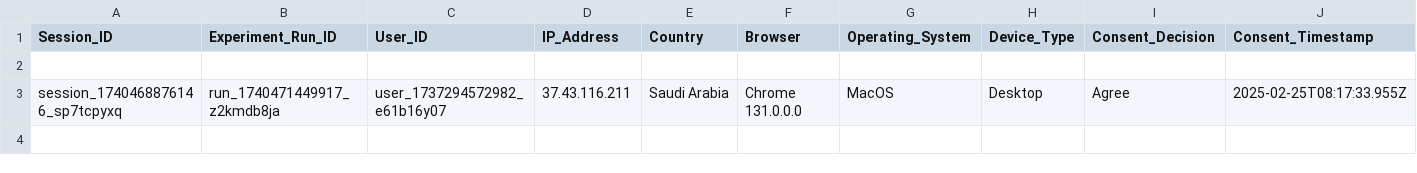
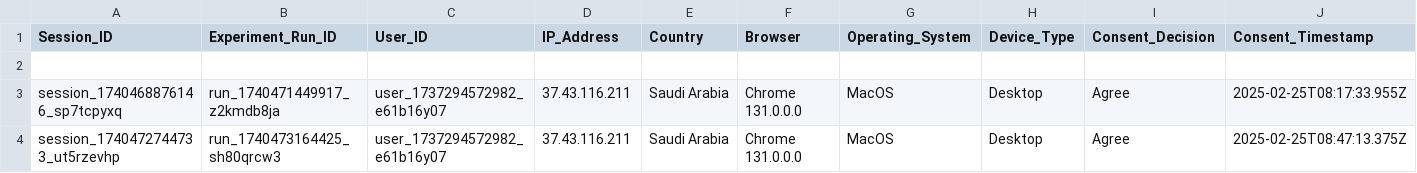
Before and after one commit to MARAM701/tracking-server, a CSV file: data/user_decisions.csv, drawn as a sheet; only a part is shown; rows hold the shown columns only; the diff names each change by its address in the sheet, - before the commit and + after, or states it on an @@ line.

Commit message:
Update tracking data

```diff
--- a/data/user_decisions.csv
+++ b/data/user_decisions.csv
+row 4: session_1740472744733_ut5rzevhp | run_1740473164425_sh80qrcw3 | user_1737294572982_e61b16y07 | 37.43.116.211 | Saudi Arabia | Chrome 131.0.0.0 | MacOS | Desktop | Agree | 2025-02-25T08:47:13.375Z
```
